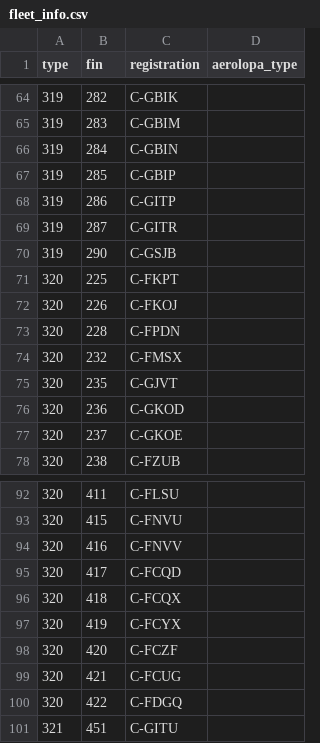
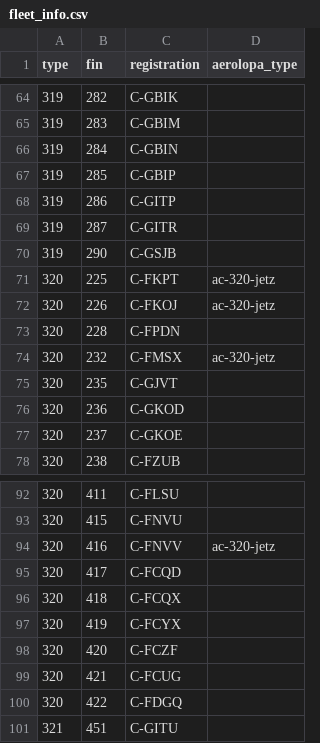
Before and after one commit to cowtool-llc/ac-public-data, a CSV file: data/fleet_info.csv, drawn as a sheet; only a part is shown, gaps mark what is left out.

Commit message:
Add AeroLOPA types for Jetz 320

```diff
--- a/data/fleet_info.csv
+++ b/data/fleet_info.csv
@@ -70,6 +70,6 @@ type,fin,registration,aerolopa_type
 319,290,C-GSJB,
-320,225,C-FKPT,
-320,226,C-FKOJ,
+320,225,C-FKPT,ac-320-jetz
+320,226,C-FKOJ,ac-320-jetz
 320,228,C-FPDN,
-320,232,C-FMSX,
+320,232,C-FMSX,ac-320-jetz
 320,235,C-GJVT,
@@ -93,3 +93,3 @@ type,fin,registration,aerolopa_type
 320,415,C-FNVU,
-320,416,C-FNVV,
+320,416,C-FNVV,ac-320-jetz
 320,417,C-FCQD,
```
